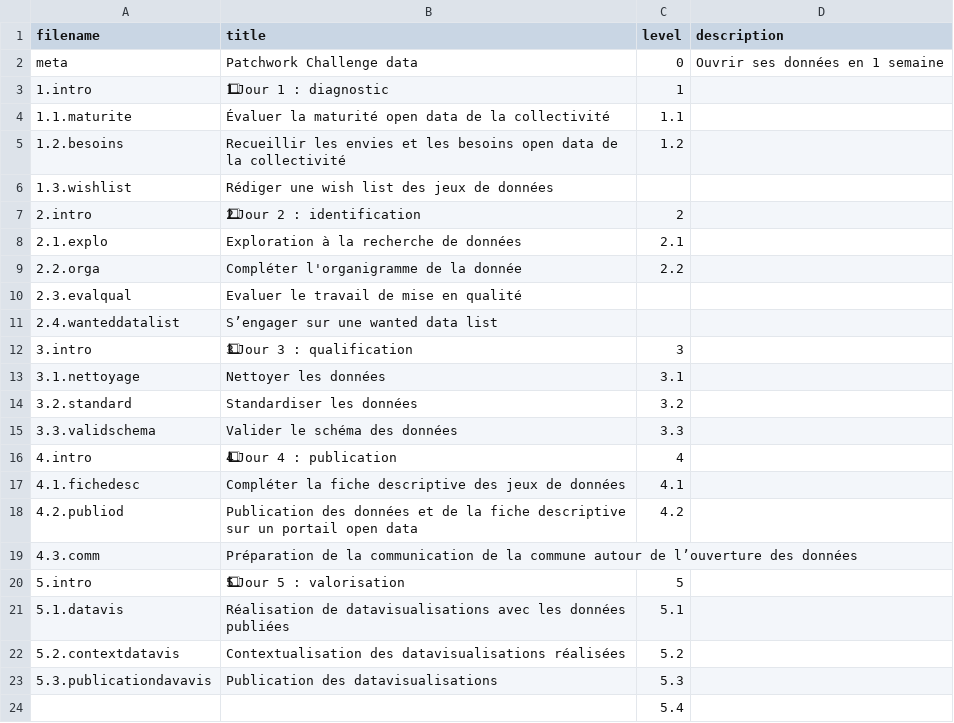
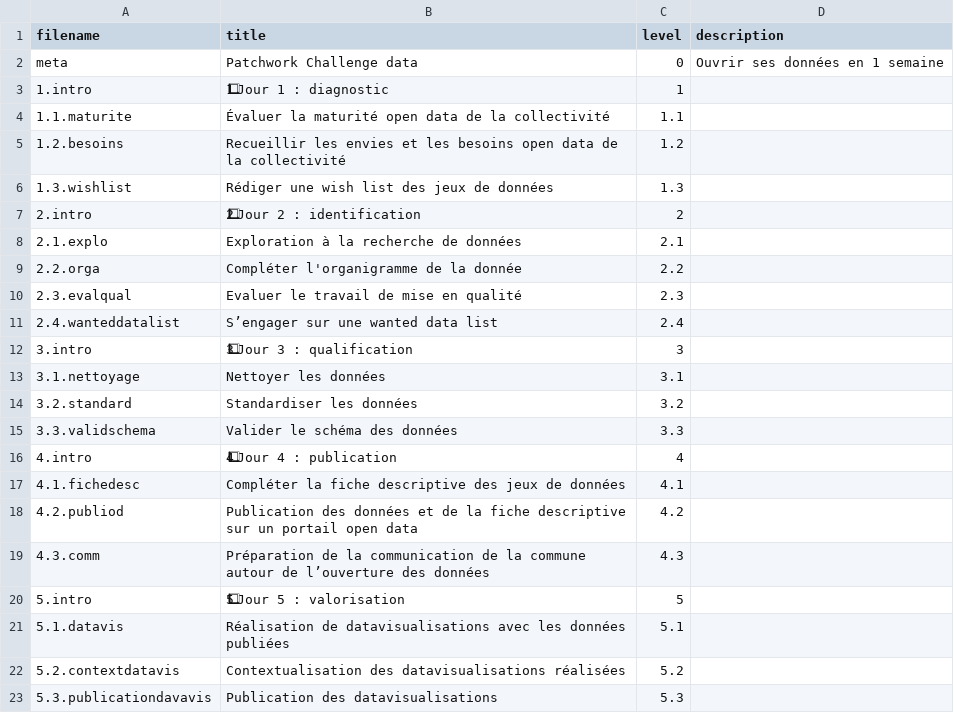
Before and after one commit to datactivist/opendatactivist, a CSV file: public/sitedata/canvas/challengedata.csv, drawn as a sheet; the diff names each change by its address in the sheet, - before the commit and + after, or states it on an @@ line.

Commit message:
Update challengedata.csv

```diff
--- a/public/sitedata/canvas/challengedata.csv
+++ b/public/sitedata/canvas/challengedata.csv
-C6 (level): (empty)
+C6 (level): 1.3
-C10 (level): (empty)
+C10 (level): 2.3
-C11 (level): (empty)
+C11 (level): 2.4
-C19 (level): (empty)
+C19 (level): 4.3
-row 24:  |  | 5.4
```
